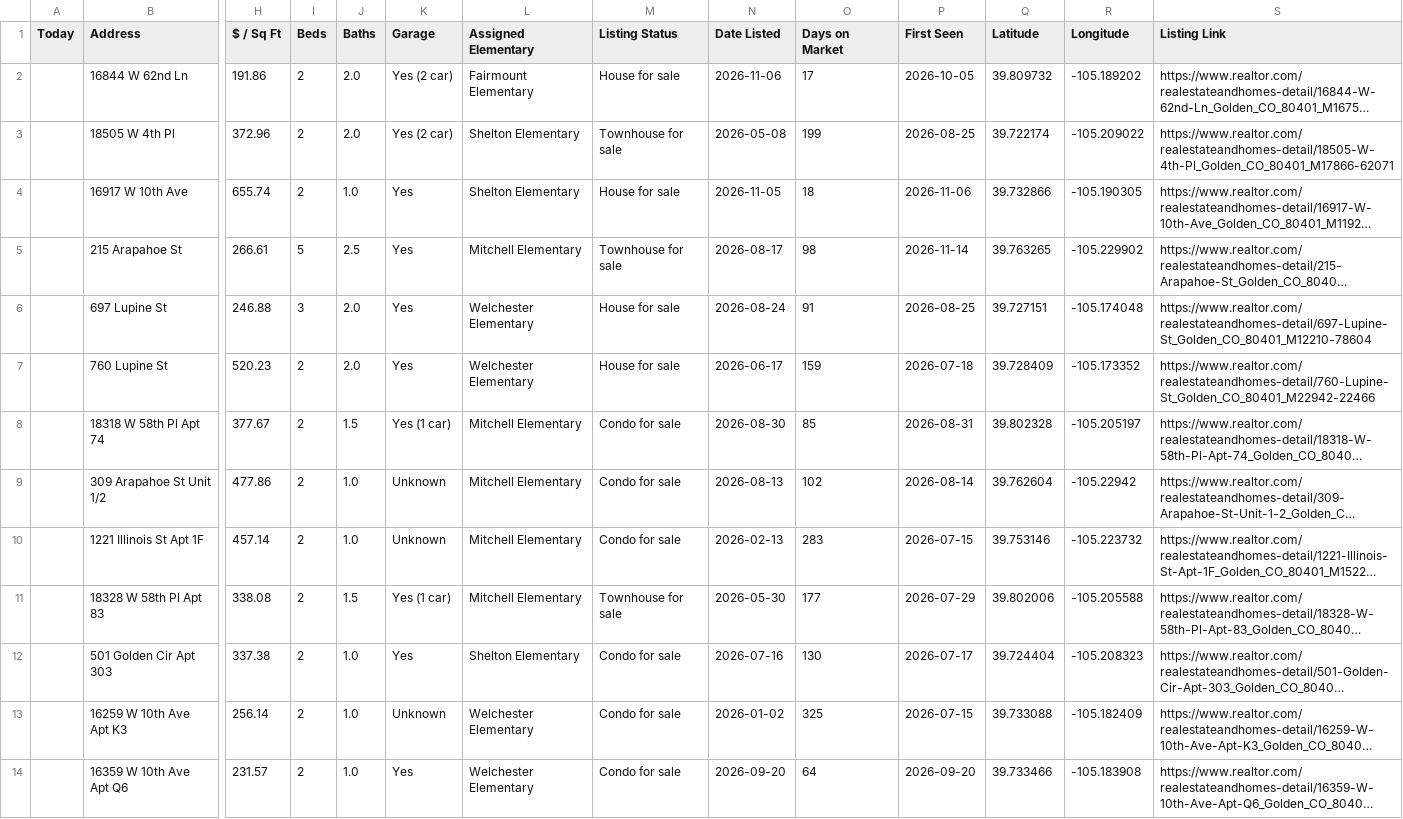
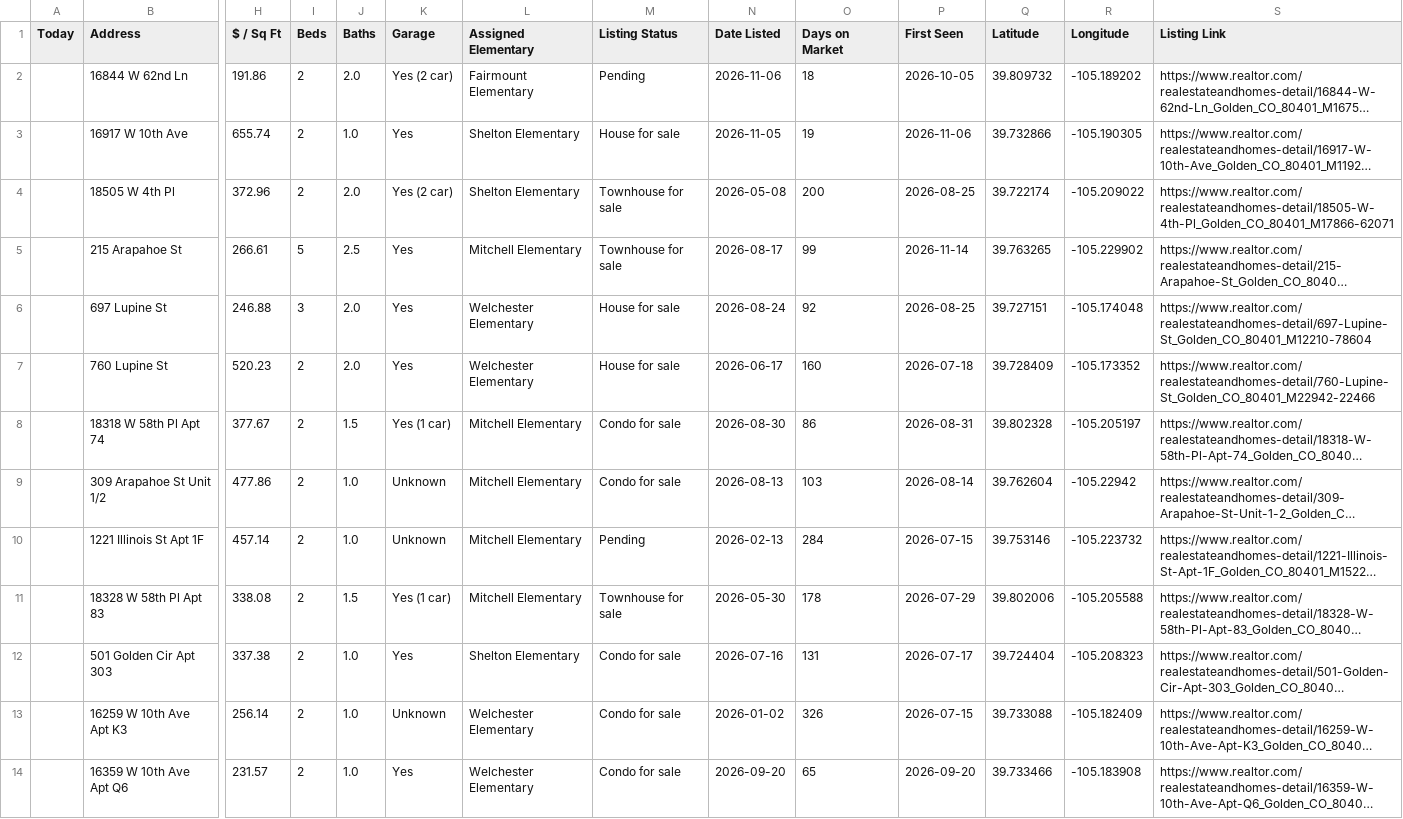
Before and after one commit to leapfrog-darby/golden-listings-map, a CSV file: data.csv, drawn as a sheet; only a part is shown, gaps mark what is left out; long unchanged cells end in …; removed rows and columns are numbered as before the commit, all else as after; rows hold the shown columns only; the diff names each change by its address in the sheet, - before the commit and + after, or states it on an @@ line.

```diff
--- a/data.csv
+++ b/data.csv
-M2 (Listing Status): House for sale
+M2 (Listing Status): Pending
-O2 (Days on Market): 17
+O2 (Days on Market): 18
-row 3:  | 18505 W 4th Pl | 372.96 | 2 | 2.0 | Yes (2 car) | Shelton Elementary | Townhouse for sale | 2026-05-08 | 199 | 2026-08-25 | 39.722174 | -105.209022 | https://www.realtor.com/realestateandhomes-detail/18505-W-4th-Pl_Golden_CO_80401_M17866-62071
-O3 (Days on Market): 18
+O3 (Days on Market): 19
+row 4:  | 18505 W 4th Pl | 372.96 | 2 | 2.0 | Yes (2 car) | Shelton Elementary | Townhouse for sale | 2026-05-08 | 200 | 2026-08-25 | 39.722174 | -105.209022 | https://www.realtor.com/realestateandhomes-detail/18505-W-4th-Pl_Golden_CO_80401_M17866-62071
-O5 (Days on Market): 98
+O5 (Days on Market): 99
-O6 (Days on Market): 91
+O6 (Days on Market): 92
-O7 (Days on Market): 159
+O7 (Days on Market): 160
-O8 (Days on Market): 85
+O8 (Days on Market): 86
-O9 (Days on Market): 102
+O9 (Days on Market): 103
-M10 (Listing Status): Condo for sale
+M10 (Listing Status): Pending
-O10 (Days on Market): 283
+O10 (Days on Market): 284
-O11 (Days on Market): 177
+O11 (Days on Market): 178
-O12 (Days on Market): 130
+O12 (Days on Market): 131
-O13 (Days on Market): 325
+O13 (Days on Market): 326
-O14 (Days on Market): 64
+O14 (Days on Market): 65
```
Also changed, not shown: 1 other file.
